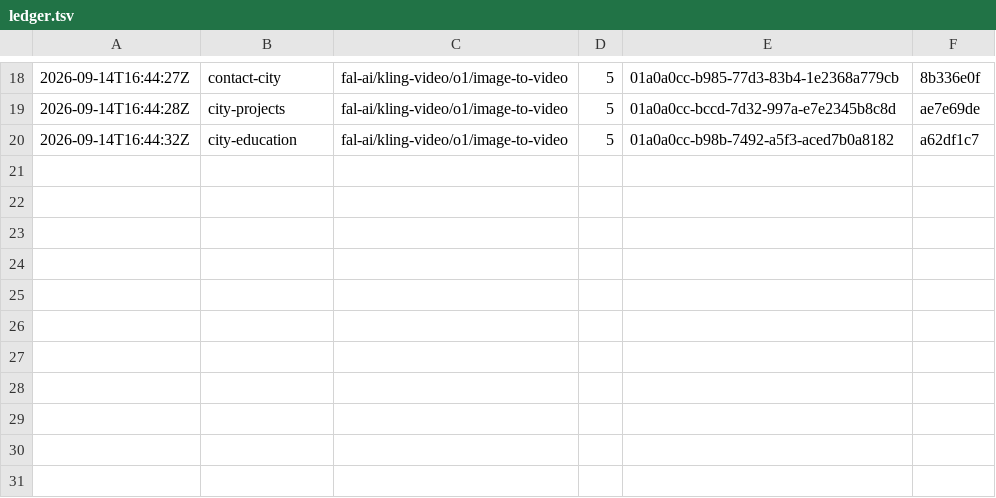
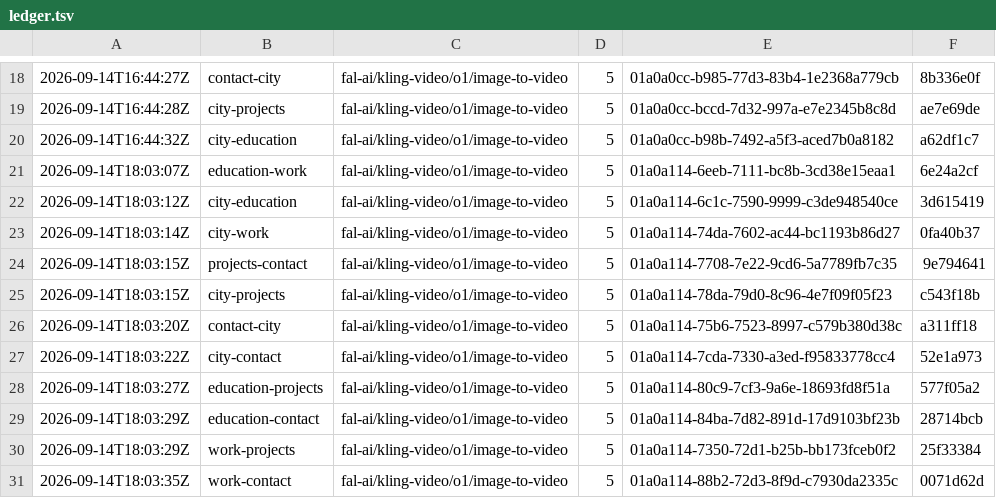
Before and after one commit to JunxuanH/JunxuanH.github.io, a TSV file: design/night/cutscenes/ledger.tsv, drawn as a sheet; only a part is shown, gaps mark what is left out; the diff names each change by its address in the sheet, - before the commit and + after, or states it on an @@ line.

```diff
--- a/design/night/cutscenes/ledger.tsv
+++ b/design/night/cutscenes/ledger.tsv
+row 21: 2026-09-14T18:03:07Z | education-work | fal-ai/kling-video/o1/image-to-video | 5 | 01a0a114-6eeb-7111-bc8b-3cd38e15eaa1 | 6e24a2cf
+row 22: 2026-09-14T18:03:12Z | city-education | fal-ai/kling-video/o1/image-to-video | 5 | 01a0a114-6c1c-7590-9999-c3de948540ce | 3d615419
+row 23: 2026-09-14T18:03:14Z | city-work | fal-ai/kling-video/o1/image-to-video | 5 | 01a0a114-74da-7602-ac44-bc1193b86d27 | 0fa40b37
+row 24: 2026-09-14T18:03:15Z | projects-contact | fal-ai/kling-video/o1/image-to-video | 5 | 01a0a114-7708-7e22-9cd6-5a7789fb7c35 | 9e794641
+row 25: 2026-09-14T18:03:15Z | city-projects | fal-ai/kling-video/o1/image-to-video | 5 | 01a0a114-78da-79d0-8c96-4e7f09f05f23 | c543f18b
+row 26: 2026-09-14T18:03:20Z | contact-city | fal-ai/kling-video/o1/image-to-video | 5 | 01a0a114-75b6-7523-8997-c579b380d38c | a311ff18
+row 27: 2026-09-14T18:03:22Z | city-contact | fal-ai/kling-video/o1/image-to-video | 5 | 01a0a114-7cda-7330-a3ed-f95833778cc4 | 52e1a973
+row 28: 2026-09-14T18:03:27Z | education-projects | fal-ai/kling-video/o1/image-to-video | 5 | 01a0a114-80c9-7cf3-9a6e-18693fd8f51a | 577f05a2
+row 29: 2026-09-14T18:03:29Z | education-contact | fal-ai/kling-video/o1/image-to-video | 5 | 01a0a114-84ba-7d82-891d-17d9103bf23b | 28714bcb
+row 30: 2026-09-14T18:03:29Z | work-projects | fal-ai/kling-video/o1/image-to-video | 5 | 01a0a114-7350-72d1-b25b-bb173fceb0f2 | 25f33384
+row 31: 2026-09-14T18:03:35Z | work-contact | fal-ai/kling-video/o1/image-to-video | 5 | 01a0a114-88b2-72d3-8f9d-c7930da2335c | 0071d62d
```
Also changed, not shown: 3 other files.
